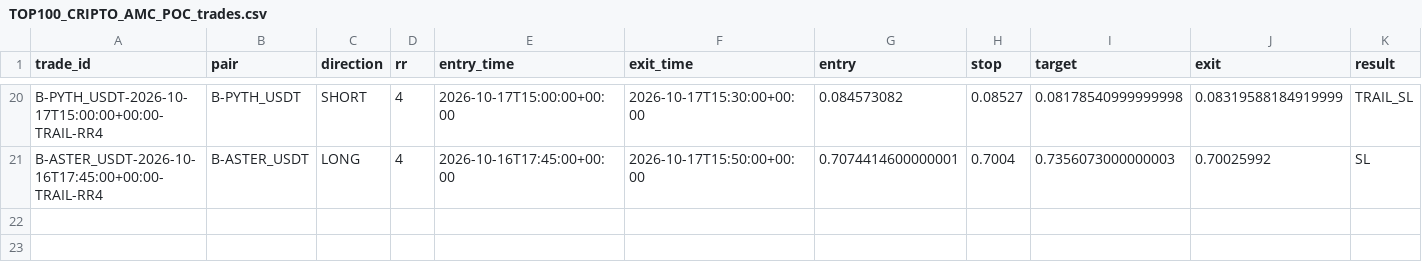
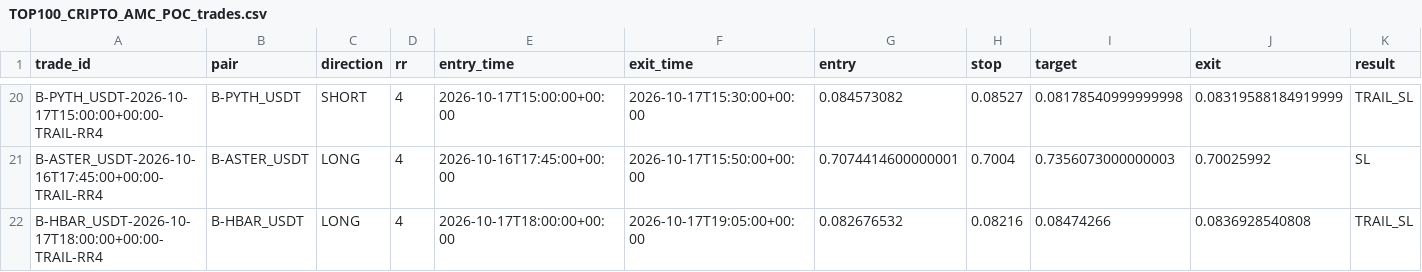
Before and after one commit to jharajesh1210/crypto-early-scanner, a CSV file: TOP100_CRIPTO_AMC_POC_trades.csv, drawn as a sheet; only a part is shown, gaps mark what is left out; rows hold the shown columns only; the diff names each change by its address in the sheet, - before the commit and + after, or states it on an @@ line.

```diff
--- a/TOP100_CRIPTO_AMC_POC_trades.csv
+++ b/TOP100_CRIPTO_AMC_POC_trades.csv
+row 22: B-HBAR_USDT-2026-10-17T18:00:00+00:00-TRAIL-RR4 | B-HBAR_USDT | LONG | 4 | 2026-10-17T18:00:00+00:00 | 2026-10-17T19:05:00+00:00 | 0.082676532 | 0.08216 | 0.08474266 | 0.0836928540808 | TRAIL_SL
```
Also changed, not shown: 1 other file.
